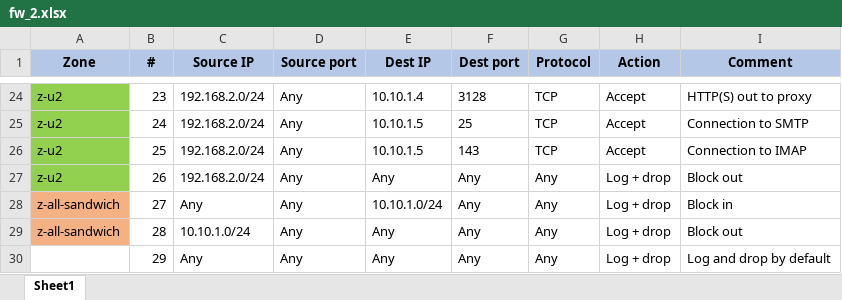
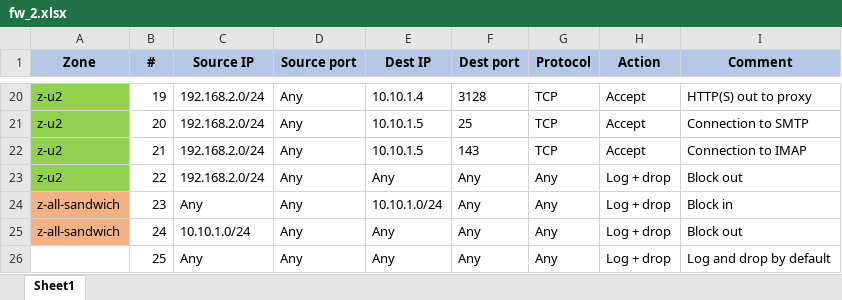
Before and after one commit to OlivierJoris/Firewalls-configuration-using-iptables, an Excel workbook: part_2/fw_2.xlsx, sheet Sheet1, drawn as a sheet; only a part is shown, gaps mark what is left out; values as stored, in another font and other column widths than the file's, no borders; addresses are those after the commit; the diff covers the shown part only; the diff names each change by its address in the sheet, - before the commit and + after, or states it on an @@ line.

```diff
--- a/part_2/fw_2.xlsx (sheet Sheet1)
+++ b/part_2/fw_2.xlsx (sheet Sheet1)
-B20 (#): 23
+B20 (#): 19
-B21 (#): 24
+B21 (#): 20
-B22 (#): 25
+B22 (#): 21
-B23 (#): 26
+B23 (#): 22
-B24 (#): 27
+B24 (#): 23
-B25 (#): 28
+B25 (#): 24
-B26 (#): 29
+B26 (#): 25
```
Also changed, not shown: 4 removed rows, 59 edited cells and cell formats elsewhere in this sheet, part_2/fw_1.xlsx, 2 other files.
